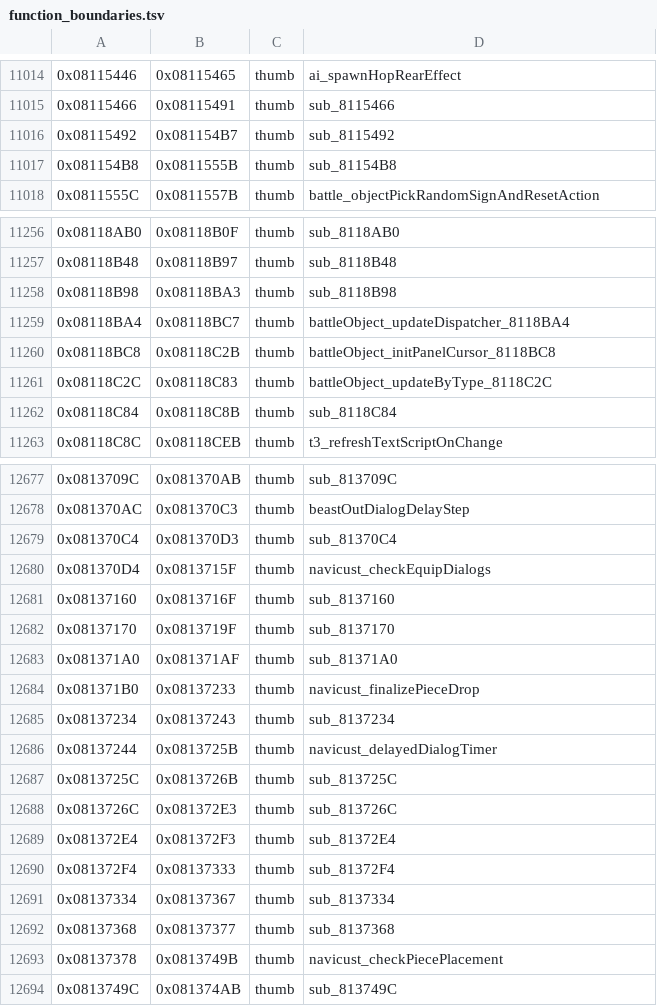
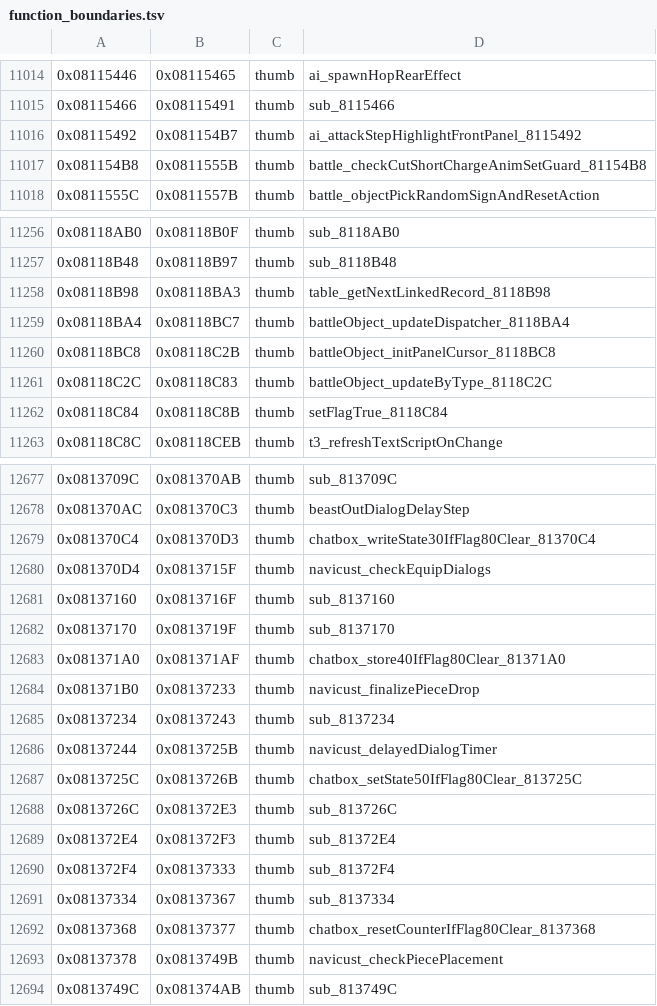
Before and after one commit to alex-berliner/bn6f-recomp, a TSV file: symbols/function_boundaries.tsv, drawn as a sheet; only a part is shown, gaps mark what is left out; the diff covers the shown part only.

```diff
--- a/symbols/function_boundaries.tsv
+++ b/symbols/function_boundaries.tsv
@@ -11015,4 +11015,4 @@
 0x08115466	0x08115491	thumb	sub_8115466
-0x08115492	0x081154B7	thumb	sub_8115492
-0x081154B8	0x0811555B	thumb	sub_81154B8
+0x08115492	0x081154B7	thumb	ai_attackStepHighlightFrontPanel_8115492
+0x081154B8	0x0811555B	thumb	battle_checkCutShortChargeAnimSetGuard_81154B8
 0x0811555C	0x0811557B	thumb	battle_objectPickRandomSignAndResetAction
@@ -11257,3 +11257,3 @@
 0x08118B48	0x08118B97	thumb	sub_8118B48
-0x08118B98	0x08118BA3	thumb	sub_8118B98
+0x08118B98	0x08118BA3	thumb	table_getNextLinkedRecord_8118B98
 0x08118BA4	0x08118BC7	thumb	battleObject_updateDispatcher_8118BA4
@@ -11261,3 +11261,3 @@
 0x08118C2C	0x08118C83	thumb	battleObject_updateByType_8118C2C
-0x08118C84	0x08118C8B	thumb	sub_8118C84
+0x08118C84	0x08118C8B	thumb	setFlagTrue_8118C84
 0x08118C8C	0x08118CEB	thumb	t3_refreshTextScriptOnChange
@@ -12678,3 +12678,3 @@
 0x081370AC	0x081370C3	thumb	beastOutDialogDelayStep
-0x081370C4	0x081370D3	thumb	sub_81370C4
+0x081370C4	0x081370D3	thumb	chatbox_writeState30IfFlag80Clear_81370C4
 0x081370D4	0x0813715F	thumb	navicust_checkEquipDialogs
@@ -12682,3 +12682,3 @@
 0x08137170	0x0813719F	thumb	sub_8137170
-0x081371A0	0x081371AF	thumb	sub_81371A0
+0x081371A0	0x081371AF	thumb	chatbox_store40IfFlag80Clear_81371A0
 0x081371B0	0x08137233	thumb	navicust_finalizePieceDrop
@@ -12686,3 +12686,3 @@
 0x08137244	0x0813725B	thumb	navicust_delayedDialogTimer
-0x0813725C	0x0813726B	thumb	sub_813725C
+0x0813725C	0x0813726B	thumb	chatbox_setState50IfFlag80Clear_813725C
 0x0813726C	0x081372E3	thumb	sub_813726C
@@ -12691,3 +12691,3 @@
 0x08137334	0x08137367	thumb	sub_8137334
-0x08137368	0x08137377	thumb	sub_8137368
+0x08137368	0x08137377	thumb	chatbox_resetCounterIfFlag80Clear_8137368
 0x08137378	0x0813749B	thumb	navicust_checkPiecePlacement
```
Also changed, not shown: 11 edited cells elsewhere in this file, symbols/imported_symbols.tsv, 24 other files.
